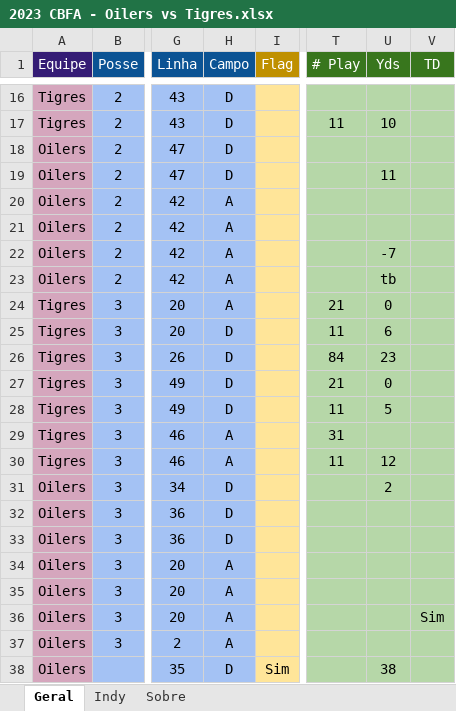
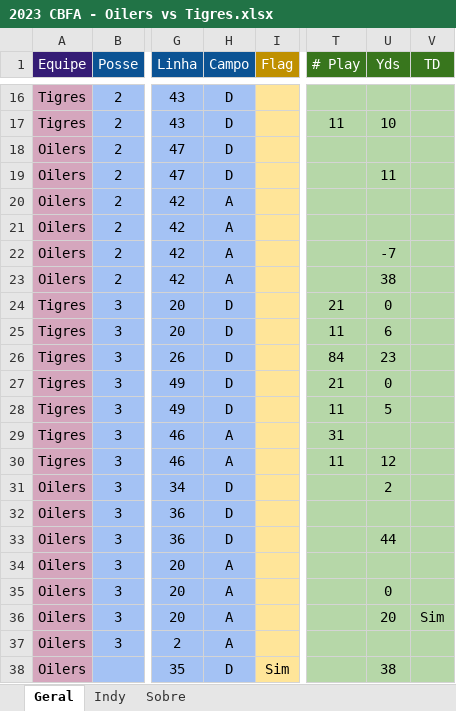
Before and after one commit to viniciusvasconcelos9/statsTigres, an Excel workbook: dados/Jogos XLSX/2023 CBFA - Oilers vs Tigres.xlsx, sheet Geral, drawn as a sheet; only a part is shown, gaps mark what is left out; values as stored, in another font and other column widths than the file's, no borders; the diff names each change by its address in the sheet, - before the commit and + after, or states it on an @@ line.

```diff
--- a/dados/Jogos XLSX/2023 CBFA - Oilers vs Tigres.xlsx (sheet Geral)
+++ b/dados/Jogos XLSX/2023 CBFA - Oilers vs Tigres.xlsx (sheet Geral)
-U23 (Yds): tb
+U23 (Yds): 38
-H24 (Campo): A
+H24 (Campo): D
-U33 (Yds): (empty)
+U33 (Yds): 44
-U35 (Yds): (empty)
+U35 (Yds): 0
-U36 (Yds): (empty)
+U36 (Yds): 20
```
Also changed, not shown: sheet Indy, formulas that keep their value, dados/Jogos XLSX/2023 CBFA - Capitains vs Tigres.xlsx, 5 other files.
